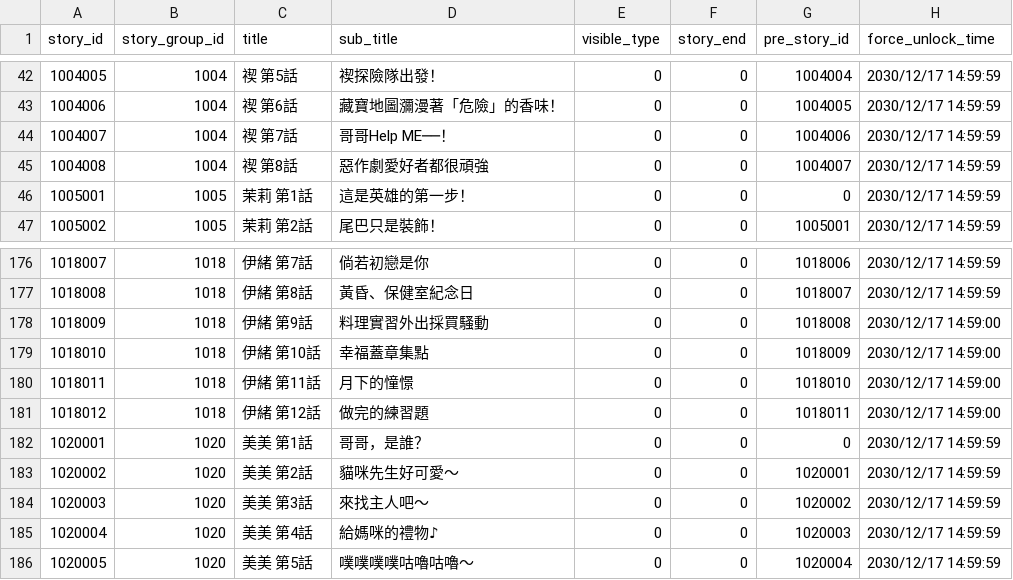
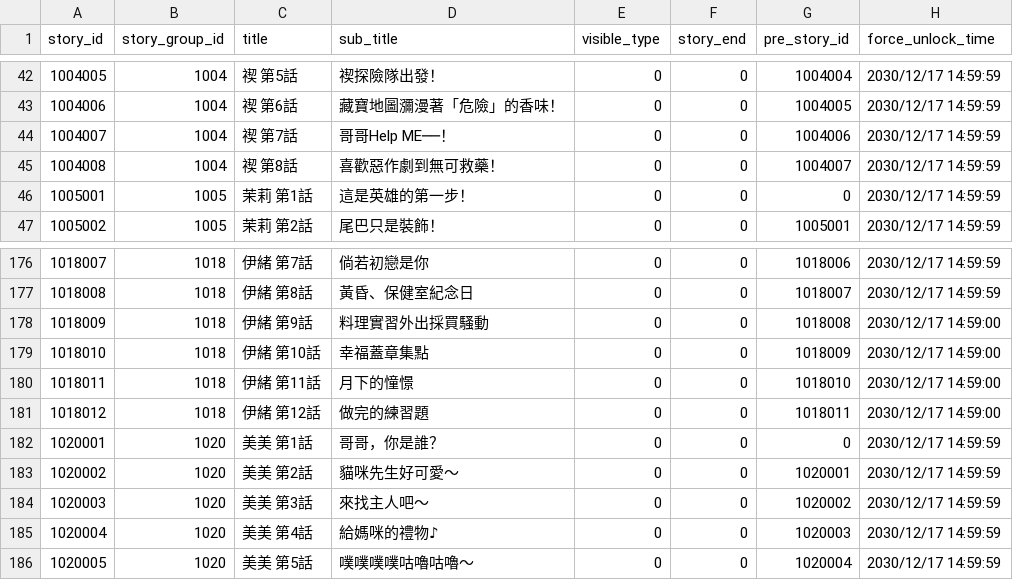
Before and after one commit to KiruyaMomochi/RediveData, a CSV file: db/csv/story_detail.csv, drawn as a sheet; only a part is shown, gaps mark what is left out; the diff names each change by its address in the sheet, - before the commit and + after, or states it on an @@ line.

```diff
--- a/db/csv/story_detail.csv
+++ b/db/csv/story_detail.csv
-D45 (sub_title): 惡作劇愛好者都很頑強
+D45 (sub_title): 喜歡惡作劇到無可救藥！
-D182 (sub_title): 哥哥，是誰？
+D182 (sub_title): 哥哥，你是誰？
```
Also changed, not shown: 1 other file.
